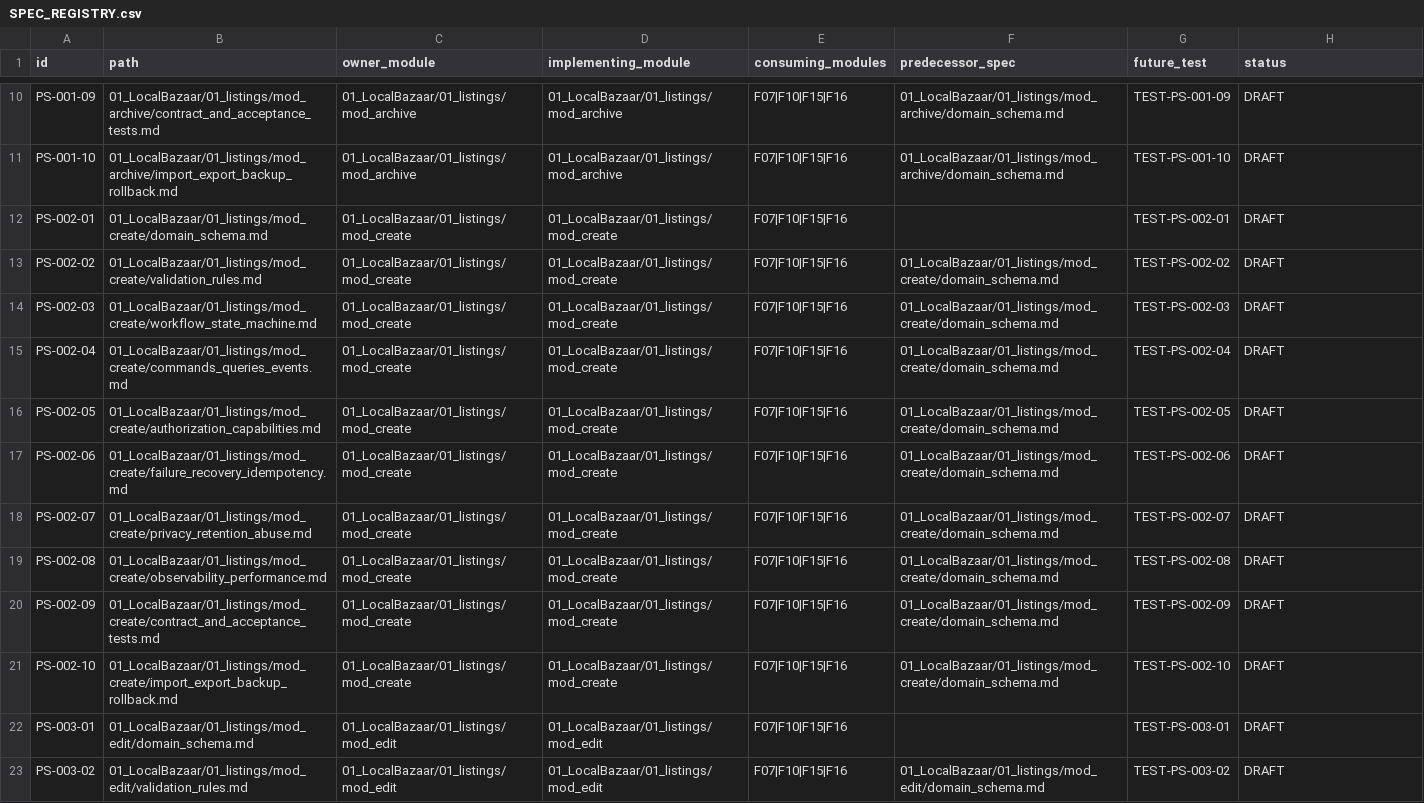
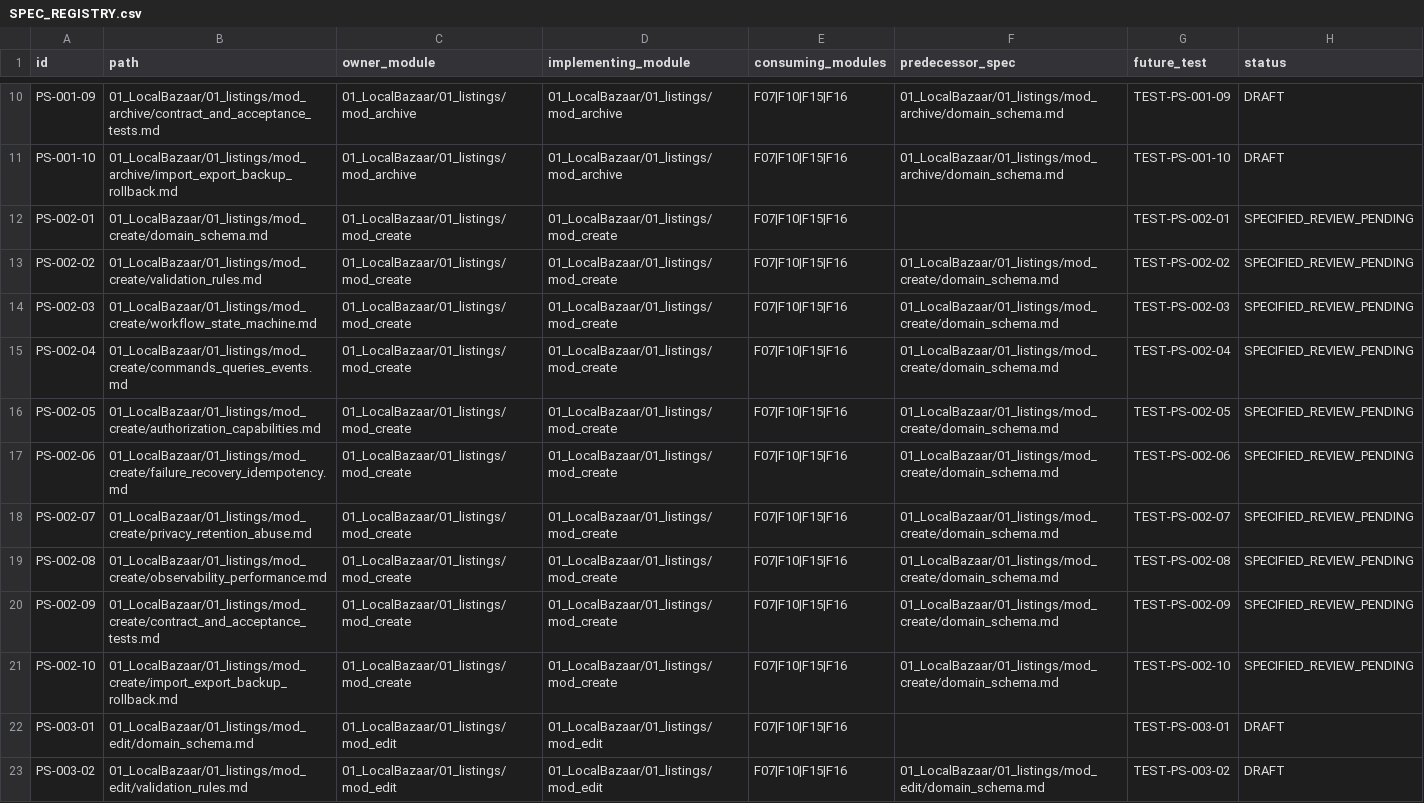
Before and after one commit to djshellshoxxx/CLASSifiedisRUPTed, a CSV file: planning/SPEC_REGISTRY.csv, drawn as a sheet; only a part is shown, gaps mark what is left out.

Commit message:
docs: register ten specified listing create processes pending review

```diff
--- a/planning/SPEC_REGISTRY.csv
+++ b/planning/SPEC_REGISTRY.csv
@@ -11,12 +11,12 @@ PS-001-09,01_LocalBazaar/01_listings/mod_archive/contract_and_acceptance_tests.m
 PS-001-10,01_LocalBazaar/01_listings/mod_archive/import_export_backup_rollback.md,01_LocalBazaar/01_listings/mod_archive,01_LocalBazaar/01_listings/mod_archive,F07|F10|F15|F16,01_LocalBazaar/01_listings/mod_archive/domain_schema.md,TEST-PS-001-10,DRAFT
-PS-002-01,01_LocalBazaar/01_listings/mod_create/domain_schema.md,01_LocalBazaar/01_listings/mod_create,01_LocalBazaar/01_listings/mod_create,F07|F10|F15|F16,,TEST-PS-002-01,DRAFT
-PS-002-02,01_LocalBazaar/01_listings/mod_create/validation_rules.md,01_LocalBazaar/01_listings/mod_create,01_LocalBazaar/01_listings/mod_create,F07|F10|F15|F16,01_LocalBazaar/01_listings/mod_create/domain_schema.md,TEST-PS-002-02,DRAFT
-PS-002-03,01_LocalBazaar/01_listings/mod_create/workflow_state_machine.md,01_LocalBazaar/01_listings/mod_create,01_LocalBazaar/01_listings/mod_create,F07|F10|F15|F16,01_LocalBazaar/01_listings/mod_create/domain_schema.md,TEST-PS-002-03,DRAFT
-PS-002-04,01_LocalBazaar/01_listings/mod_create/commands_queries_events.md,01_LocalBazaar/01_listings/mod_create,01_LocalBazaar/01_listings/mod_create,F07|F10|F15|F16,01_LocalBazaar/01_listings/mod_create/domain_schema.md,TEST-PS-002-04,DRAFT
-PS-002-05,01_LocalBazaar/01_listings/mod_create/authorization_capabilities.md,01_LocalBazaar/01_listings/mod_create,01_LocalBazaar/01_listings/mod_create,F07|F10|F15|F16,01_LocalBazaar/01_listings/mod_create/domain_schema.md,TEST-PS-002-05,DRAFT
-PS-002-06,01_LocalBazaar/01_listings/mod_create/failure_recovery_idempotency.md,01_LocalBazaar/01_listings/mod_create,01_LocalBazaar/01_listings/mod_create,F07|F10|F15|F16,01_LocalBazaar/01_listings/mod_create/domain_schema.md,TEST-PS-002-06,DRAFT
-PS-002-07,01_LocalBazaar/01_listings/mod_create/privacy_retention_abuse.md,01_LocalBazaar/01_listings/mod_create,01_LocalBazaar/01_listings/mod_create,F07|F10|F15|F16,01_LocalBazaar/01_listings/mod_create/domain_schema.md,TEST-PS-002-07,DRAFT
-PS-002-08,01_LocalBazaar/01_listings/mod_create/observability_performance.md,01_LocalBazaar/01_listings/mod_create,01_LocalBazaar/01_listings/mod_create,F07|F10|F15|F16,01_LocalBazaar/01_listings/mod_create/domain_schema.md,TEST-PS-002-08,DRAFT
-PS-002-09,01_LocalBazaar/01_listings/mod_create/contract_and_acceptance_tests.md,01_LocalBazaar/01_listings/mod_create,01_LocalBazaar/01_listings/mod_create,F07|F10|F15|F16,01_LocalBazaar/01_listings/mod_create/domain_schema.md,TEST-PS-002-09,DRAFT
-PS-002-10,01_LocalBazaar/01_listings/mod_create/import_export_backup_rollback.md,01_LocalBazaar/01_listings/mod_create,01_LocalBazaar/01_listings/mod_create,F07|F10|F15|F16,01_LocalBazaar/01_listings/mod_create/domain_schema.md,TEST-PS-002-10,DRAFT
+PS-002-01,01_LocalBazaar/01_listings/mod_create/domain_schema.md,01_LocalBazaar/01_listings/mod_create,01_LocalBazaar/01_listings/mod_create,F07|F10|F15|F16,,TEST-PS-002-01,SPECIFIED_REVIEW_PENDING
+PS-002-02,01_LocalBazaar/01_listings/mod_create/validation_rules.md,01_LocalBazaar/01_listings/mod_create,01_LocalBazaar/01_listings/mod_create,F07|F10|F15|F16,01_LocalBazaar/01_listings/mod_create/domain_schema.md,TEST-PS-002-02,SPECIFIED_REVIEW_PENDING
+PS-002-03,01_LocalBazaar/01_listings/mod_create/workflow_state_machine.md,01_LocalBazaar/01_listings/mod_create,01_LocalBazaar/01_listings/mod_create,F07|F10|F15|F16,01_LocalBazaar/01_listings/mod_create/domain_schema.md,TEST-PS-002-03,SPECIFIED_REVIEW_PENDING
+PS-002-04,01_LocalBazaar/01_listings/mod_create/commands_queries_events.md,01_LocalBazaar/01_listings/mod_create,01_LocalBazaar/01_listings/mod_create,F07|F10|F15|F16,01_LocalBazaar/01_listings/mod_create/domain_schema.md,TEST-PS-002-04,SPECIFIED_REVIEW_PENDING
+PS-002-05,01_LocalBazaar/01_listings/mod_create/authorization_capabilities.md,01_LocalBazaar/01_listings/mod_create,01_LocalBazaar/01_listings/mod_create,F07|F10|F15|F16,01_LocalBazaar/01_listings/mod_create/domain_schema.md,TEST-PS-002-05,SPECIFIED_REVIEW_PENDING
+PS-002-06,01_LocalBazaar/01_listings/mod_create/failure_recovery_idempotency.md,01_LocalBazaar/01_listings/mod_create,01_LocalBazaar/01_listings/mod_create,F07|F10|F15|F16,01_LocalBazaar/01_listings/mod_create/domain_schema.md,TEST-PS-002-06,SPECIFIED_REVIEW_PENDING
+PS-002-07,01_LocalBazaar/01_listings/mod_create/privacy_retention_abuse.md,01_LocalBazaar/01_listings/mod_create,01_LocalBazaar/01_listings/mod_create,F07|F10|F15|F16,01_LocalBazaar/01_listings/mod_create/domain_schema.md,TEST-PS-002-07,SPECIFIED_REVIEW_PENDING
+PS-002-08,01_LocalBazaar/01_listings/mod_create/observability_performance.md,01_LocalBazaar/01_listings/mod_create,01_LocalBazaar/01_listings/mod_create,F07|F10|F15|F16,01_LocalBazaar/01_listings/mod_create/domain_schema.md,TEST-PS-002-08,SPECIFIED_REVIEW_PENDING
+PS-002-09,01_LocalBazaar/01_listings/mod_create/contract_and_acceptance_tests.md,01_LocalBazaar/01_listings/mod_create,01_LocalBazaar/01_listings/mod_create,F07|F10|F15|F16,01_LocalBazaar/01_listings/mod_create/domain_schema.md,TEST-PS-002-09,SPECIFIED_REVIEW_PENDING
+PS-002-10,01_LocalBazaar/01_listings/mod_create/import_export_backup_rollback.md,01_LocalBazaar/01_listings/mod_create,01_LocalBazaar/01_listings/mod_create,F07|F10|F15|F16,01_LocalBazaar/01_listings/mod_create/domain_schema.md,TEST-PS-002-10,SPECIFIED_REVIEW_PENDING
 PS-003-01,01_LocalBazaar/01_listings/mod_edit/domain_schema.md,01_LocalBazaar/01_listings/mod_edit,01_LocalBazaar/01_listings/mod_edit,F07|F10|F15|F16,,TEST-PS-003-01,DRAFT
```
